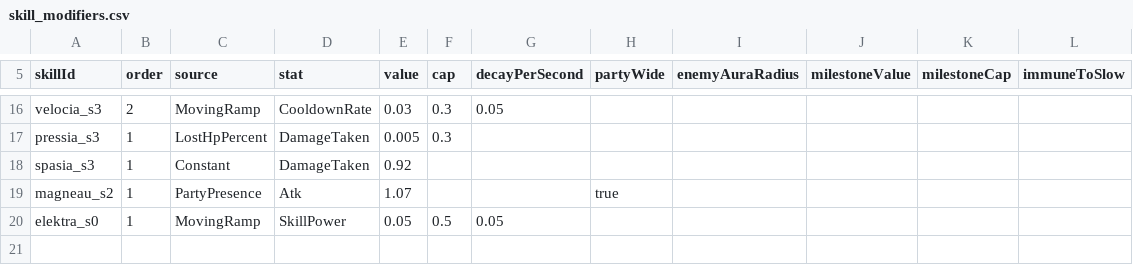
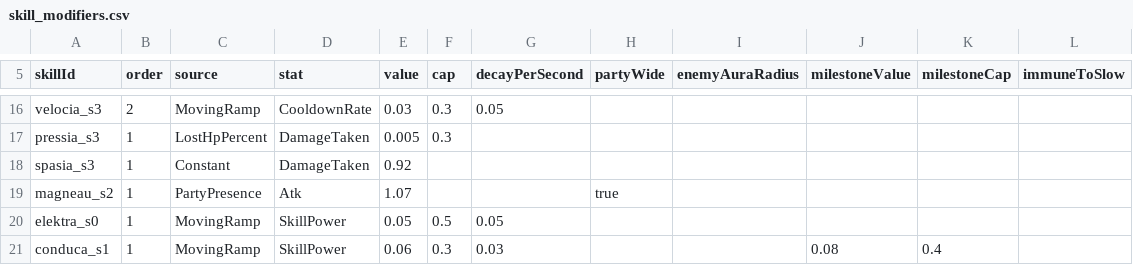
Before and after one commit to yorunosora-cloud/unity-msrpg-game, a CSV file: Assets/_Game/Resources/Data/skill_modifiers.csv, drawn as a sheet; only a part is shown, gaps mark what is left out; the diff names each change by its address in the sheet, - before the commit and + after, or states it on an @@ line.

```diff
--- a/Assets/_Game/Resources/Data/skill_modifiers.csv
+++ b/Assets/_Game/Resources/Data/skill_modifiers.csv
+row 21: conduca_s1 | 1 | MovingRamp | SkillPower | 0.06 | 0.3 | 0.03 |  |  | 0.08 | 0.4
```
Also changed, not shown: Assets/_Game/Resources/Data/character_auto_rules.csv, Assets/_Game/Resources/Data/character_catalog.csv, 7 other files.
